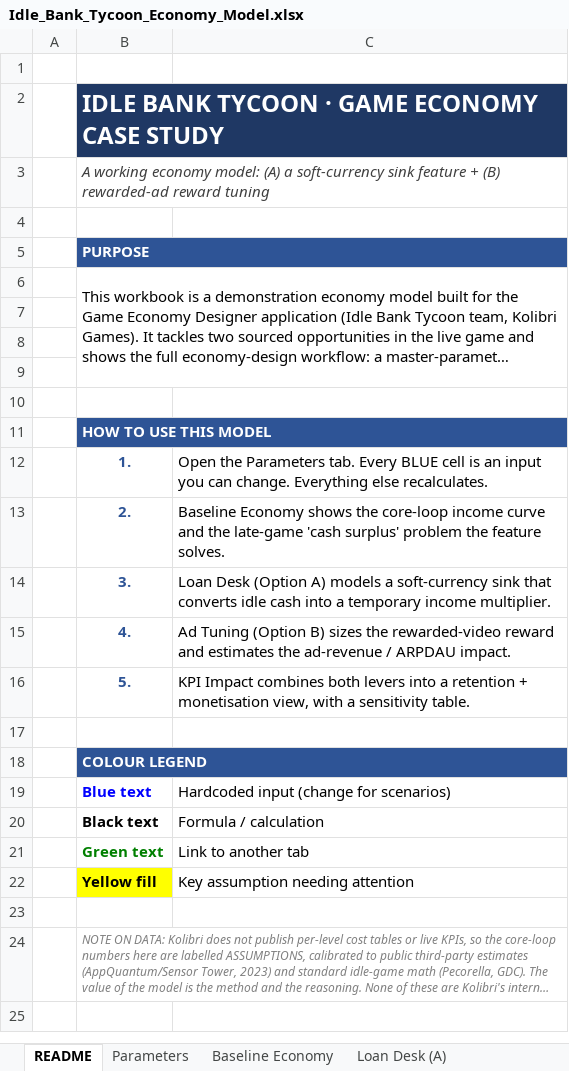
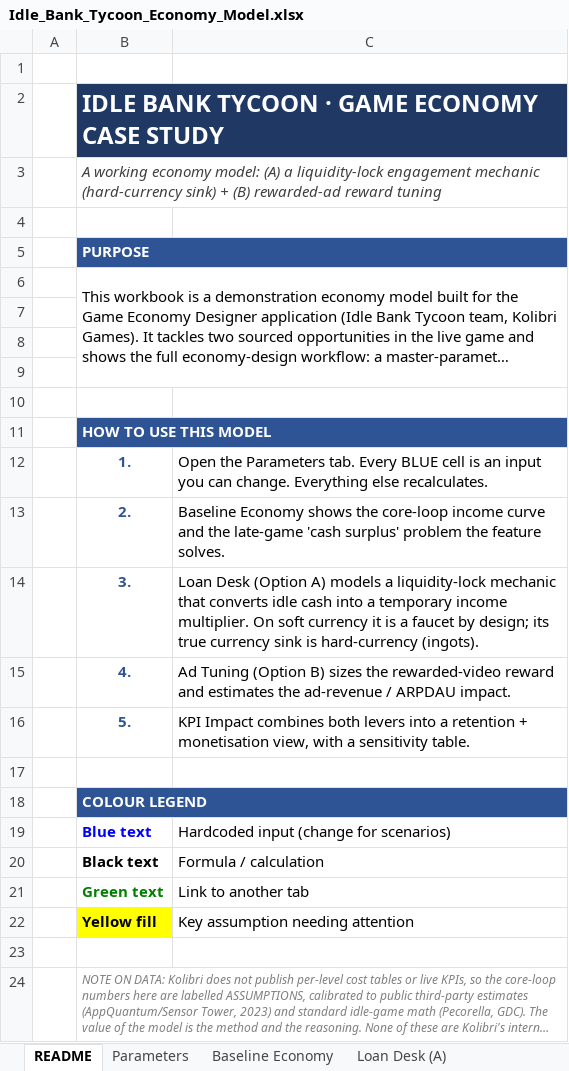
Before and after one commit to merogith/IdleBankTycoonCaseStudy, an Excel workbook: Idle_Bank_Tycoon_Economy_Model.xlsx, sheet README, drawn as a sheet; long unchanged cells end in …; values as stored, in another font and other column widths than the file's, no borders; the diff names each change by its address in the sheet, - before the commit and + after, or states it on an @@ line.

```diff
--- a/Idle_Bank_Tycoon_Economy_Model.xlsx (sheet README)
+++ b/Idle_Bank_Tycoon_Economy_Model.xlsx (sheet README)
-B3: …(A) a soft-currency sink feature + (B)…
+B3: …(A) a liquidity-lock engagement mechanic (hard-currency sink) + (B)…
-C14: …models a soft-currency sink that converts idle cash into a temporary income multiplier.
+C14: …models a liquidity-lock mechanic that converts idle cash into a temporary income multiplier. On soft currency it is a faucet by design; its true currency sink is hard-currency (ingots).
```
Also changed, not shown: sheet Loan Desk (A), sheet KPI Impact, sheet Sources, sheet Ad Tuning (B), 1 other file.
